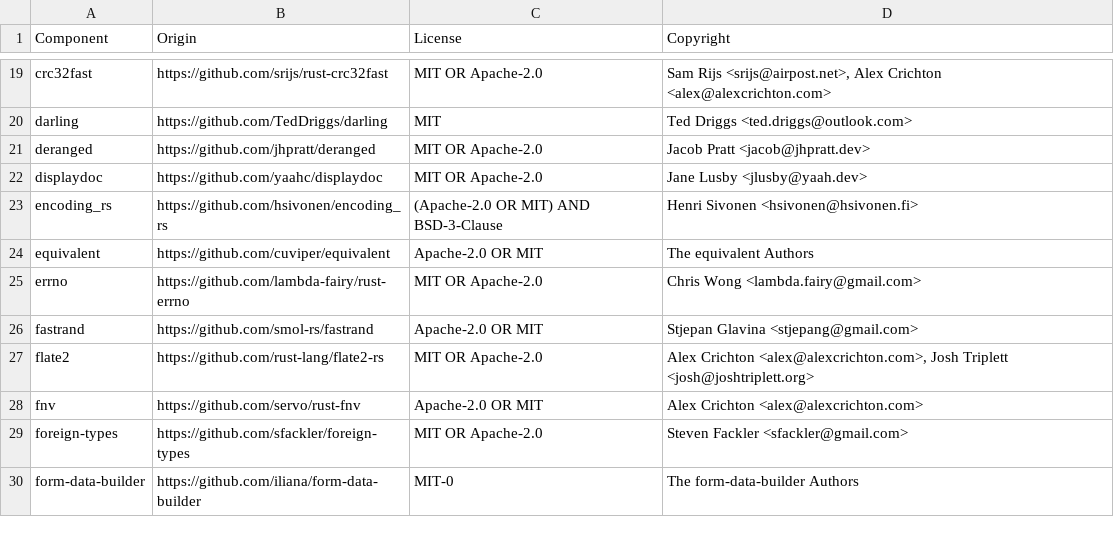
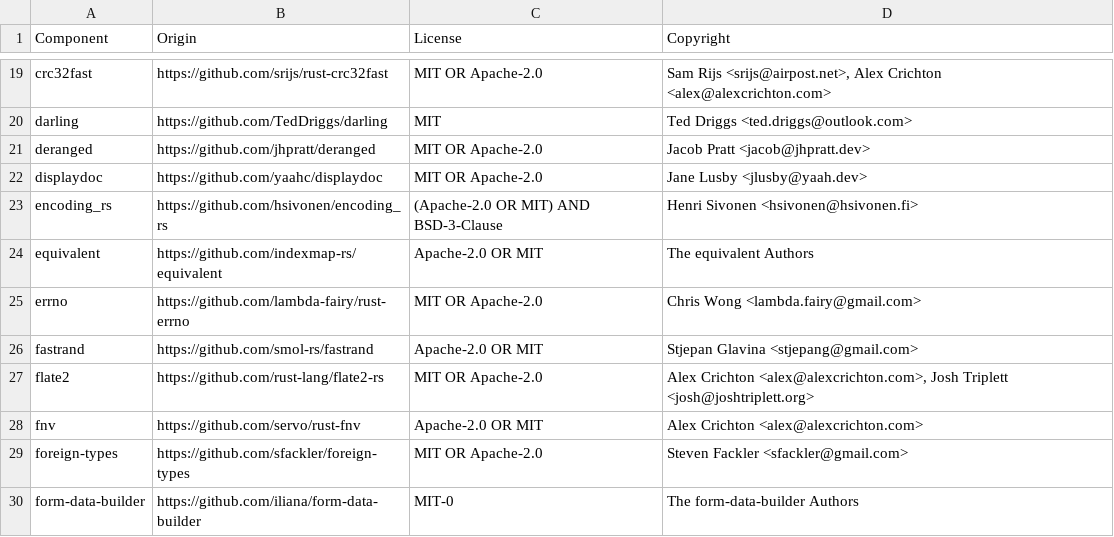
Before and after one commit to DataDog/datadog-api-client-rust, a CSV file: LICENSE-3rdparty.csv, drawn as a sheet; only a part is shown, gaps mark what is left out.

```diff
--- a/LICENSE-3rdparty.csv
+++ b/LICENSE-3rdparty.csv
@@ -23,3 +23,3 @@ displaydoc,https://github.com/yaahc/displaydoc,MIT OR Apache-2.0,Jane Lusby <jlu
 encoding_rs,https://github.com/hsivonen/encoding_rs,(Apache-2.0 OR MIT) AND BSD-3-Clause,Henri Sivonen <hsivonen@hsivonen.fi>
-equivalent,https://github.com/cuviper/equivalent,Apache-2.0 OR MIT,The equivalent Authors
+equivalent,https://github.com/indexmap-rs/equivalent,Apache-2.0 OR MIT,The equivalent Authors
 errno,https://github.com/lambda-fairy/rust-errno,MIT OR Apache-2.0,Chris Wong <lambda.fairy@gmail.com>
```
Also changed, not shown: 3 other files.
